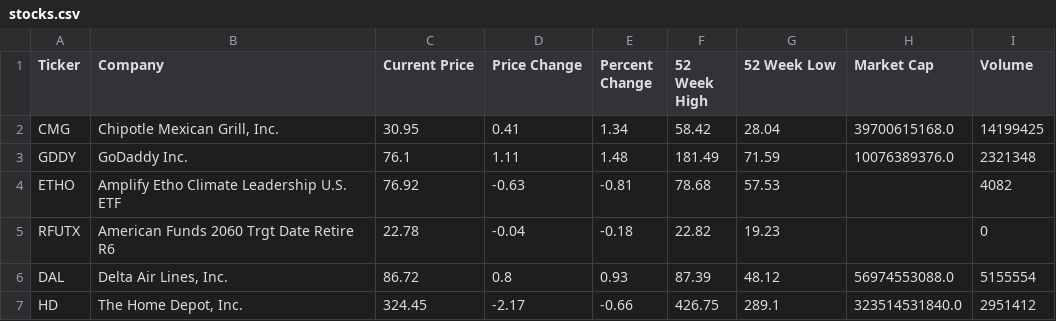
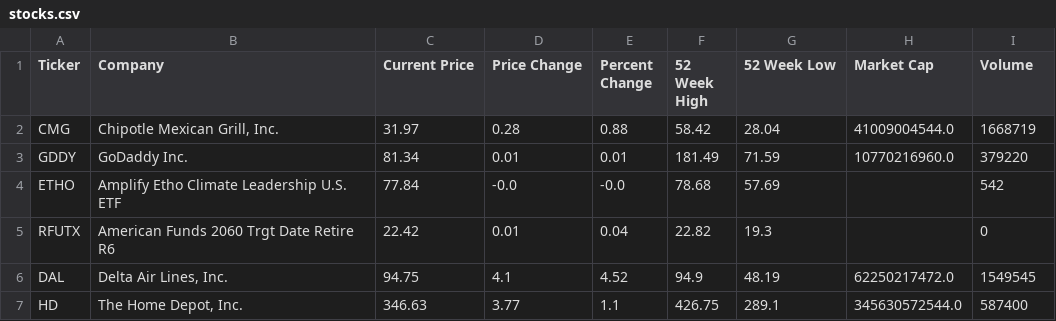
Before and after one commit to iraseidman/public, a CSV file: Stocks/stocks.csv, drawn as a sheet.

```diff
--- a/Stocks/stocks.csv
+++ b/Stocks/stocks.csv
@@ -1,7 +1,7 @@
 Ticker,Company,Current Price,Price Change,Percent Change,52 Week High,52 Week Low,Market Cap,Volume
-CMG,"Chipotle Mexican Grill, Inc.",30.95,0.41,1.34,58.42,28.04,39700615168.0,14199425
-GDDY,GoDaddy Inc.,76.1,1.11,1.48,181.49,71.59,10076389376.0,2321348
-ETHO,Amplify Etho Climate Leadership U.S. ETF,76.92,-0.63,-0.81,78.68,57.53,,4082
-RFUTX,American Funds 2060 Trgt Date Retire R6,22.78,-0.04,-0.18,22.82,19.23,,0
-DAL,"Delta Air Lines, Inc.",86.72,0.8,0.93,87.39,48.12,56974553088.0,5155554
-HD,"The Home Depot, Inc.",324.45,-2.17,-0.66,426.75,289.1,323514531840.0,2951412
+CMG,"Chipotle Mexican Grill, Inc.",31.97,0.28,0.88,58.42,28.04,41009004544.0,1668719
+GDDY,GoDaddy Inc.,81.34,0.01,0.01,181.49,71.59,10770216960.0,379220
+ETHO,Amplify Etho Climate Leadership U.S. ETF,77.84,-0.0,-0.0,78.68,57.69,,542
+RFUTX,American Funds 2060 Trgt Date Retire R6,22.42,0.01,0.04,22.82,19.3,,0
+DAL,"Delta Air Lines, Inc.",94.75,4.1,4.52,94.9,48.19,62250217472.0,1549545
+HD,"The Home Depot, Inc.",346.63,3.77,1.1,426.75,289.1,345630572544.0,587400
```
Also changed, not shown: Email/gmail.csv, Email/yahoo.csv, 9 other files.
